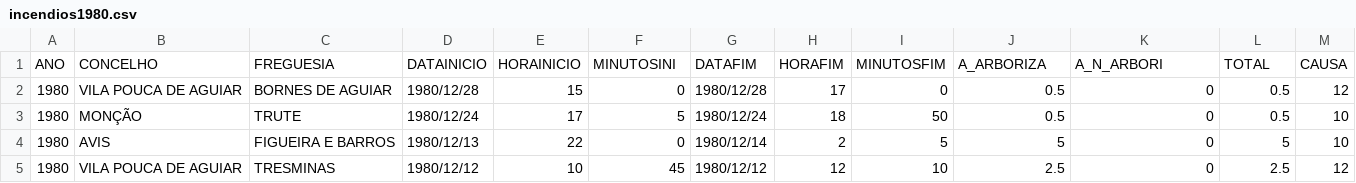
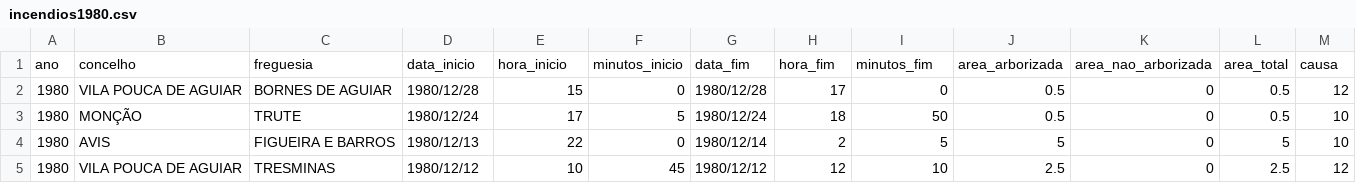
Before and after one commit to centraldedados/incendios, a CSV file: data/incendios1980.csv, drawn as a sheet; only a part is shown.

```diff
--- a/data/incendios1980.csv
+++ b/data/incendios1980.csv
@@ -1,2 +1,2 @@
-ANO,CONCELHO,FREGUESIA,DATAINICIO,HORAINICIO,MINUTOSINI,DATAFIM,HORAFIM,MINUTOSFIM,A_ARBORIZA,A_N_ARBORI,TOTAL,CAUSA
+ano,concelho,freguesia,data_inicio,hora_inicio,minutos_inicio,data_fim,hora_fim,minutos_fim,area_arborizada,area_nao_arborizada,area_total,causa
 1980,"VILA POUCA DE AGUIAR","BORNES DE AGUIAR",1980/12/28,15,0,1980/12/28,17,0,0.5,0,0.5,12
```
Also changed, not shown: data/incendios1981.csv, data/incendios1982.csv, 6 other files.
